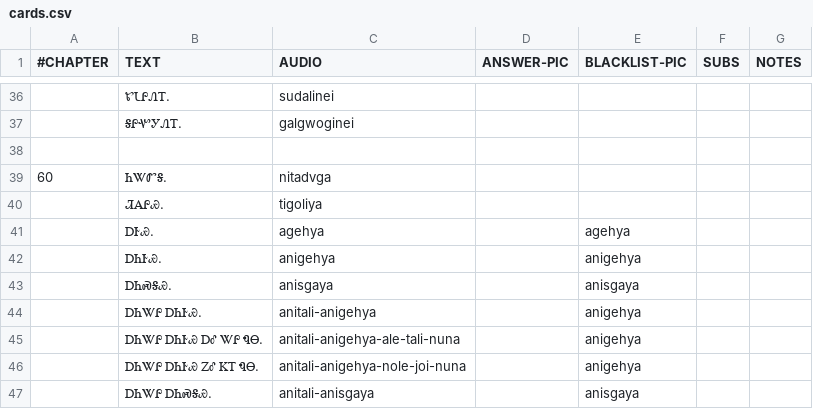
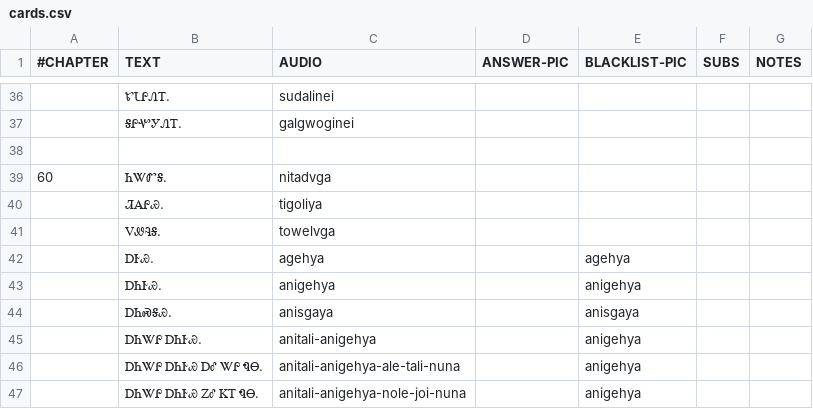
Before and after one commit to CherokeeLanguage/cll1-gdx, a CSV file: cll2ev1-gdx/android/assets/card-data/cards.csv, drawn as a sheet; only a part is shown, gaps mark what is left out; the shorter side is filled out with more unchanged rows; the diff names each change by its address in the sheet, - before the commit and + after, or states it on an @@ line.

```diff
--- a/cll2ev1-gdx/android/assets/card-data/cards.csv
+++ b/cll2ev1-gdx/android/assets/card-data/cards.csv
+row 41:  | ᏙᏪᎸᎦ. | towelvga
```
Also changed, not shown: 4 other files.
